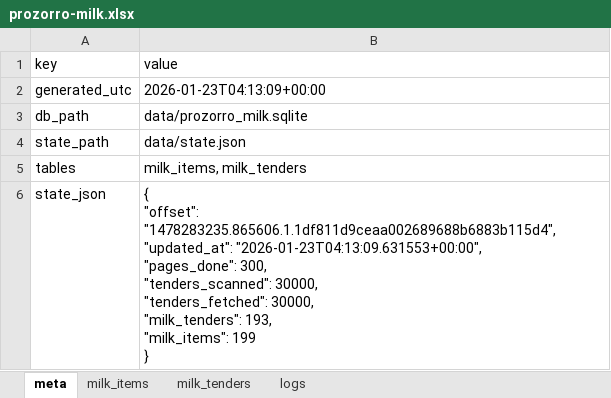
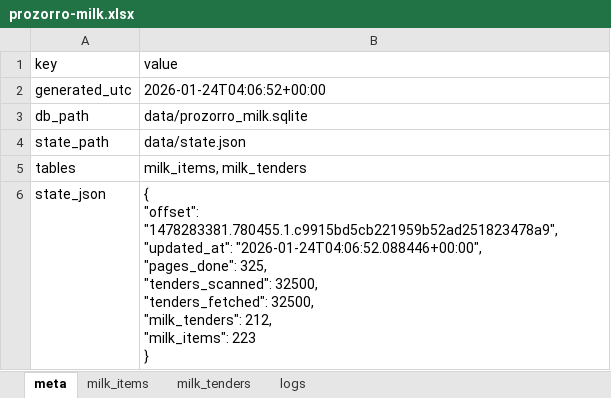
Before and after one commit to mcharniuk1-spec/qlik, an Excel workbook: data/prozorro-milk.xlsx, sheet meta, drawn as a sheet; values as stored, in another font and other column widths than the file's, no borders; ↵ is a line break in a cell; the diff names each change by its address in the sheet, - before the commit and + after, or states it on an @@ line.

```diff
--- a/data/prozorro-milk.xlsx (sheet meta)
+++ b/data/prozorro-milk.xlsx (sheet meta)
-B2 (value): 2026-01-23T04:13:09+00:00
+B2 (value): 2026-01-24T04:06:52+00:00
-B6 (value): { ↵ "offset": "1478283235.865606.1.1df811d9ceaa002689688b6883b115d4", ↵ "updated_at": "2026-01-23T04:13:09.631553+00:00", ↵ "pages_done": 300, ↵ "tenders_scanned": 30000, ↵ "tenders_fetched": 30000, ↵ "milk_tenders": 193, ↵ "milk_items": 199 ↵ }
+B6 (value): { ↵ "offset": "1478283381.780455.1.c9915bd5cb221959b52ad251823478a9", ↵ "updated_at": "2026-01-24T04:06:52.088446+00:00", ↵ "pages_done": 325, ↵ "tenders_scanned": 32500, ↵ "tenders_fetched": 32500, ↵ "milk_tenders": 212, ↵ "milk_items": 223 ↵ }
```
Also changed, not shown: sheet milk_items, sheet milk_tenders, sheet logs, 4 other files.
